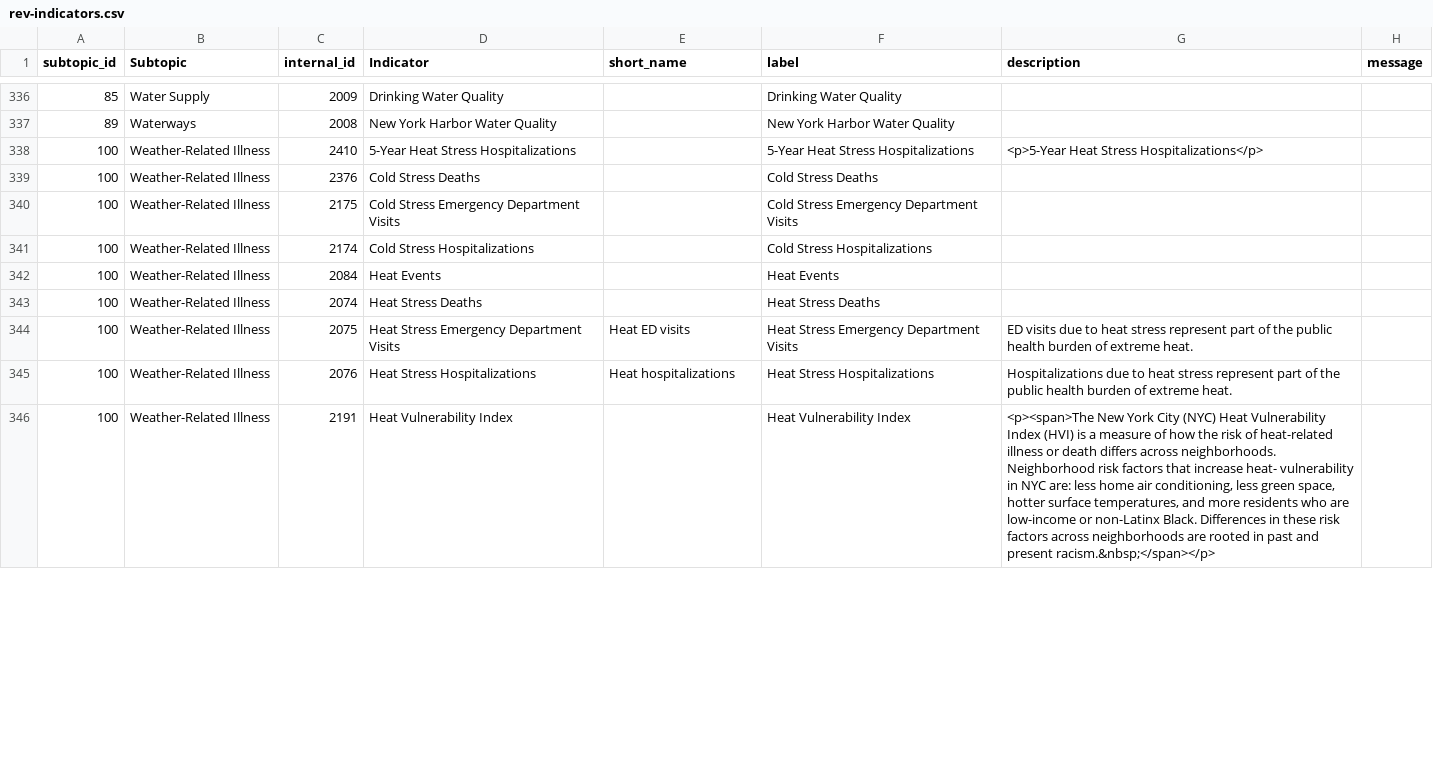
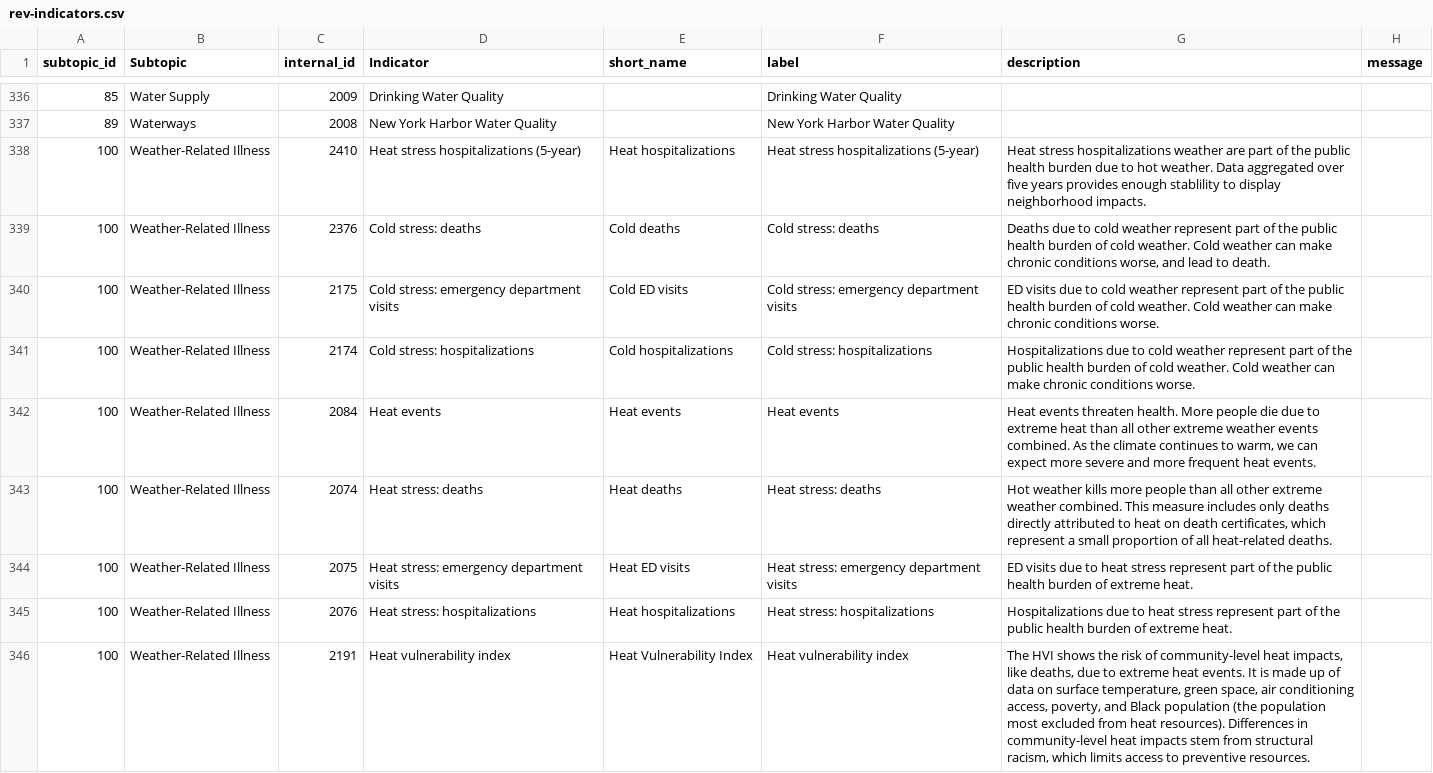
Before and after one commit to nycehs/Portal-Prototype-Working-Files, a CSV file: contentaudit/rev-indicators.csv, drawn as a sheet; only a part is shown, gaps mark what is left out; the diff covers the shown part only.

```diff
--- a/contentaudit/rev-indicators.csv
+++ b/contentaudit/rev-indicators.csv
@@ -337,10 +337,10 @@
 89,Waterways,2008,New York Harbor Water Quality,,New York Harbor Water Quality,,
-100,Weather-Related Illness,2410,5-Year Heat Stress Hospitalizations,,5-Year Heat Stress Hospitalizations,<p>5-Year Heat Stress Hospitalizations</p>,
-100,Weather-Related Illness,2376,Cold Stress Deaths,,Cold Stress Deaths,,
-100,Weather-Related Illness,2175,Cold Stress Emergency Department Visits,,Cold Stress Emergency Department Visits,,
-100,Weather-Related Illness,2174,Cold Stress Hospitalizations,,Cold Stress Hospitalizations,,
-100,Weather-Related Illness,2084,Heat Events,,Heat Events,,
-100,Weather-Related Illness,2074,Heat Stress Deaths,,Heat Stress Deaths,,
-100,Weather-Related Illness,2075,Heat Stress Emergency Department Visits,Heat ED visits,Heat Stress Emergency Department Visits,ED visits due to heat stress represent part of the public health burden of extreme heat.,
-100,Weather-Related Illness,2076,Heat Stress Hospitalizations,Heat hospitalizations,Heat Stress Hospitalizations,Hospitalizations due to heat stress represent part of the public health burden of extreme heat.,
-100,Weather-Related Illness,2191,Heat Vulnerability Index,,Heat Vulnerability Index,"<p><span>The New York City (NYC) Heat Vulnerability Index (HVI) is a measure of how the risk of heat-related illness or death differs across neighborhoods. Neighborhood risk factors that increase heat- vulnerability in NYC are: less home air conditioning, less green space, hotter surface temperatures, and more residents who are low-income or non-Latinx Black. Differences in these risk factors across neighborhoods are rooted in past and present racism.&nbsp;</span></p>",
+100,Weather-Related Illness,2410,Heat stress hospitalizations (5-year),Heat hospitalizations,Heat stress hospitalizations (5-year),Heat stress hospitalizations weather are part of the public health burden due to hot weather. Data aggregated over five years provides enough stablility to display neighborhood impacts.,
+100,Weather-Related Illness,2376,Cold stress: deaths,Cold deaths,Cold stress: deaths,"Deaths due to cold weather represent part of the public health burden of cold weather. Cold weather can make chronic conditions worse, and lead to death. ",
+100,Weather-Related Illness,2175,Cold stress: emergency department visits,Cold ED visits,Cold stress: emergency department visits,ED visits due to cold weather represent part of the public health burden of cold weather. Cold weather can make chronic conditions worse.,
+100,Weather-Related Illness,2174,Cold stress: hospitalizations,Cold hospitalizations,Cold stress: hospitalizations,Hospitalizations due to cold weather represent part of the public health burden of cold weather. Cold weather can make chronic conditions worse.,
+100,Weather-Related Illness,2084,Heat events,Heat events,Heat events,"Heat events threaten health. More people die due to extreme heat than all other extreme weather events combined. As the climate continues to warm, we can expect more severe and more frequent heat events.",
+100,Weather-Related Illness,2074,Heat stress: deaths,Heat deaths,Heat stress: deaths,"Hot weather kills more people than all other extreme weather combined. This measure includes only deaths directly attributed to heat on death certificates, which represent a small proportion of all heat-related deaths.",
+100,Weather-Related Illness,2075,Heat stress: emergency department visits,Heat ED visits,Heat stress: emergency department visits,ED visits due to heat stress represent part of the public health burden of extreme heat.,
+100,Weather-Related Illness,2076,Heat stress: hospitalizations,Heat hospitalizations,Heat stress: hospitalizations,Hospitalizations due to heat stress represent part of the public health burden of extreme heat.,
+100,Weather-Related Illness,2191,Heat vulnerability index,Heat Vulnerability Index,Heat vulnerability index,"The HVI shows the risk of community-level heat impacts, like deaths, due to extreme heat events. It is made up of data on surface temperature, green space, air conditioning access, poverty, and Black population (the population most excluded from heat resources). Differences in community-level heat impacts stem from structural racism, which limits access to preventive resources.",
```
Also changed, not shown: 1 added row, 1 removed row and 48 edited cells elsewhere in this file, contentaudit/rev-measures.csv.
